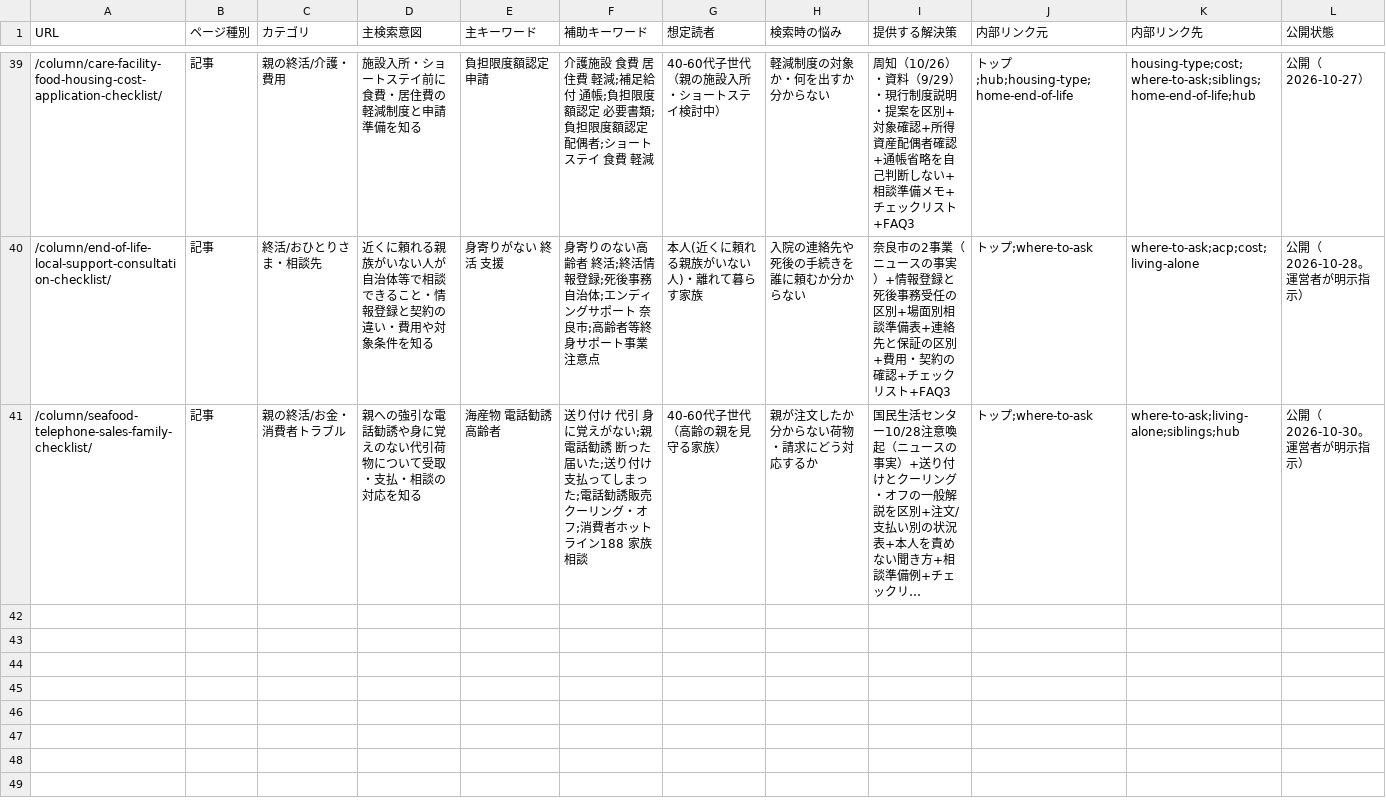
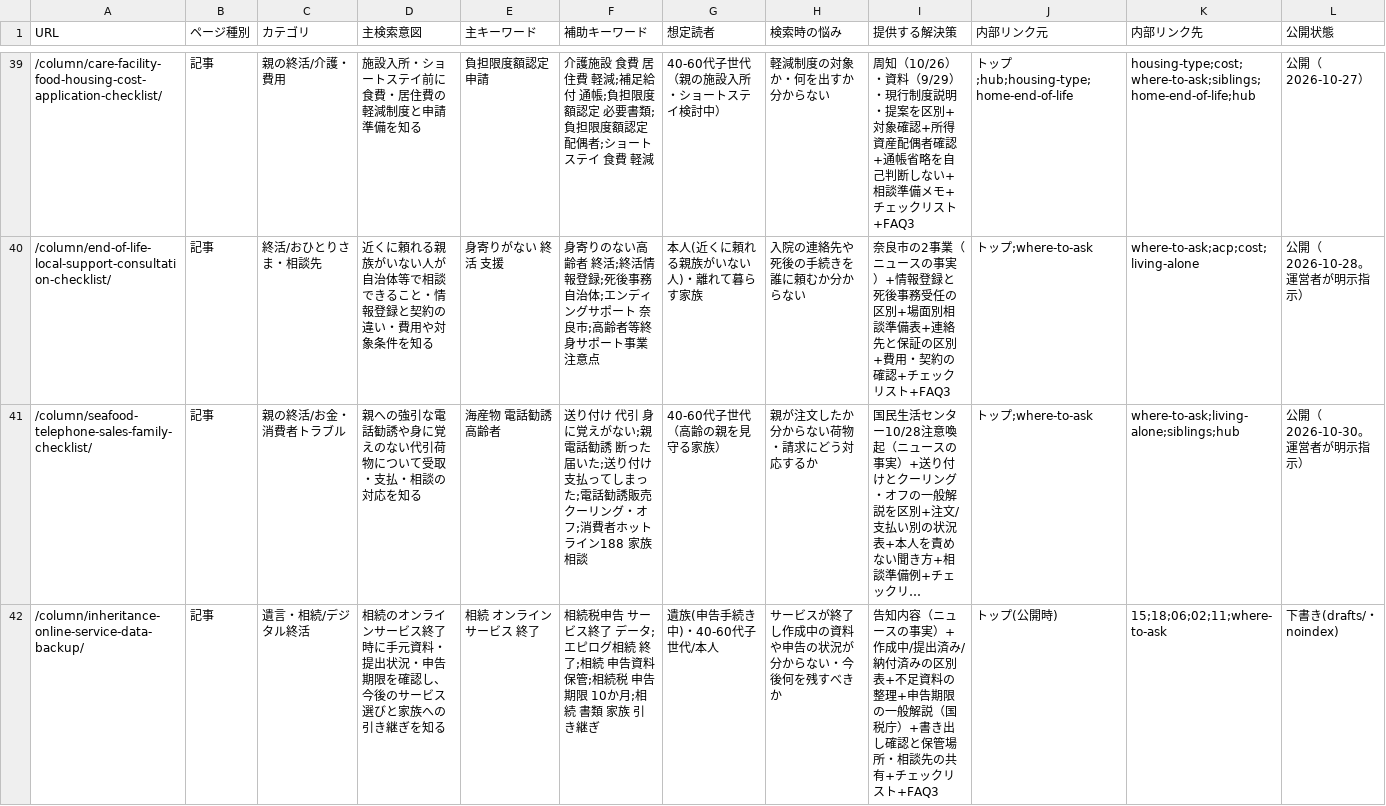
Before and after one commit to tfqys680-jpg/shukatsu-site, a CSV file: docs/seo/keyword-map.csv, drawn as a sheet; only a part is shown, gaps mark what is left out; long unchanged cells end in …; rows hold the shown columns only; the diff names each change by its address in the sheet, - before the commit and + after, or states it on an @@ line.

```diff
--- a/docs/seo/keyword-map.csv
+++ b/docs/seo/keyword-map.csv
+row 42: /column/inheritance-online-service-data-backup/ | 記事 | 遺言・相続/デジタル終活 | 相続のオンラインサービス終了時に手元資料・提出状況・申告期限を確認し、今後のサービス選びと家族への引き継ぎを知る | 相続 オンラインサービス 終了 | 相続税申告 サービス終了 データ;エピログ相続 終了;相続 申告資料 保管;相続税 申告期限 10か月;相続 書類 家族 引き継ぎ | 遺族(申告手続き中)・40-60代子世代/本人 | サービスが終了し作成中の資料や申告の状況が分からない・今後何を残すべきか | 告知内容（ニュースの事実）+作成中/提出済み/納付済みの区別表+不足資料の整理+申告期限の一般解説（国税庁）+書き出し確認と保管場所・相談先の共有+チェックリスト+FAQ3 | トップ(公開時) | 15;18;06;02;11;where-to-ask | 下書き(drafts/・noindex)
```
Also changed, not shown: docs/seo/content-inventory.csv, docs/seo/editorial-calendar.csv, 9 other files.
